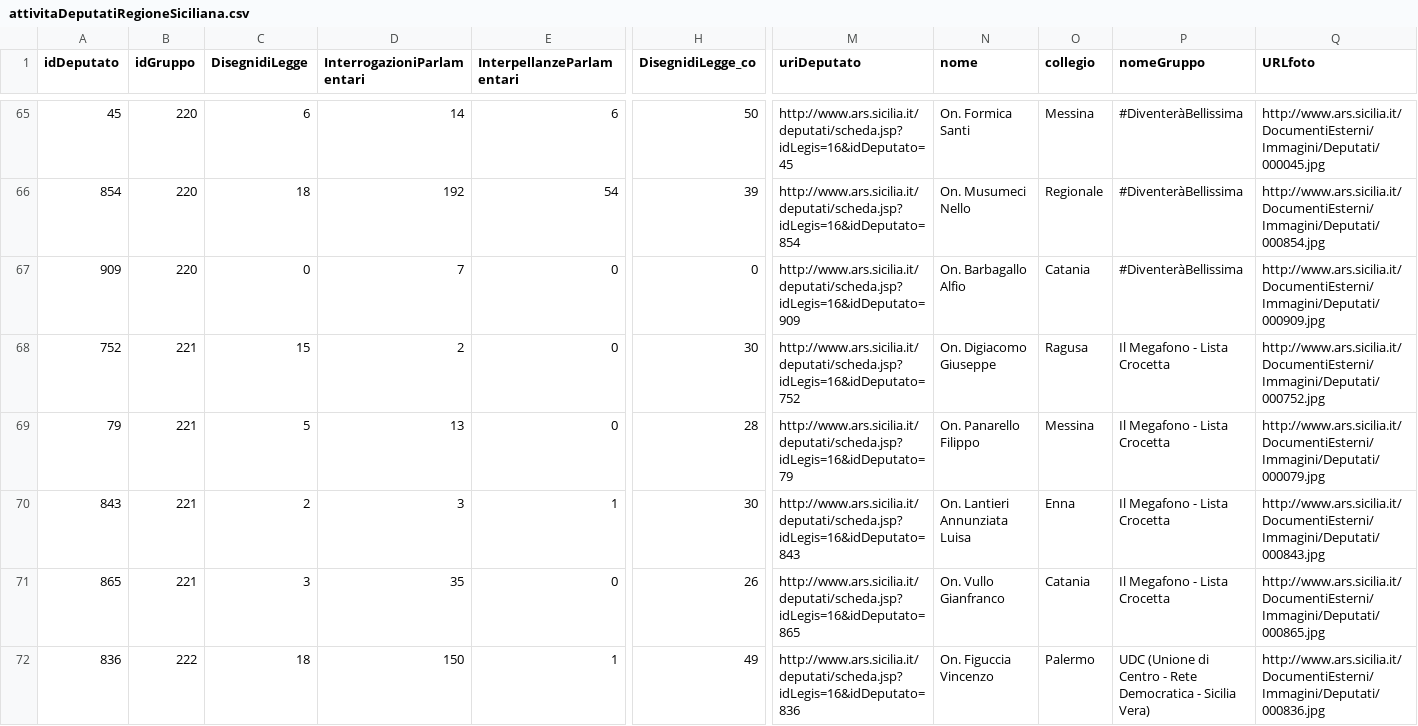
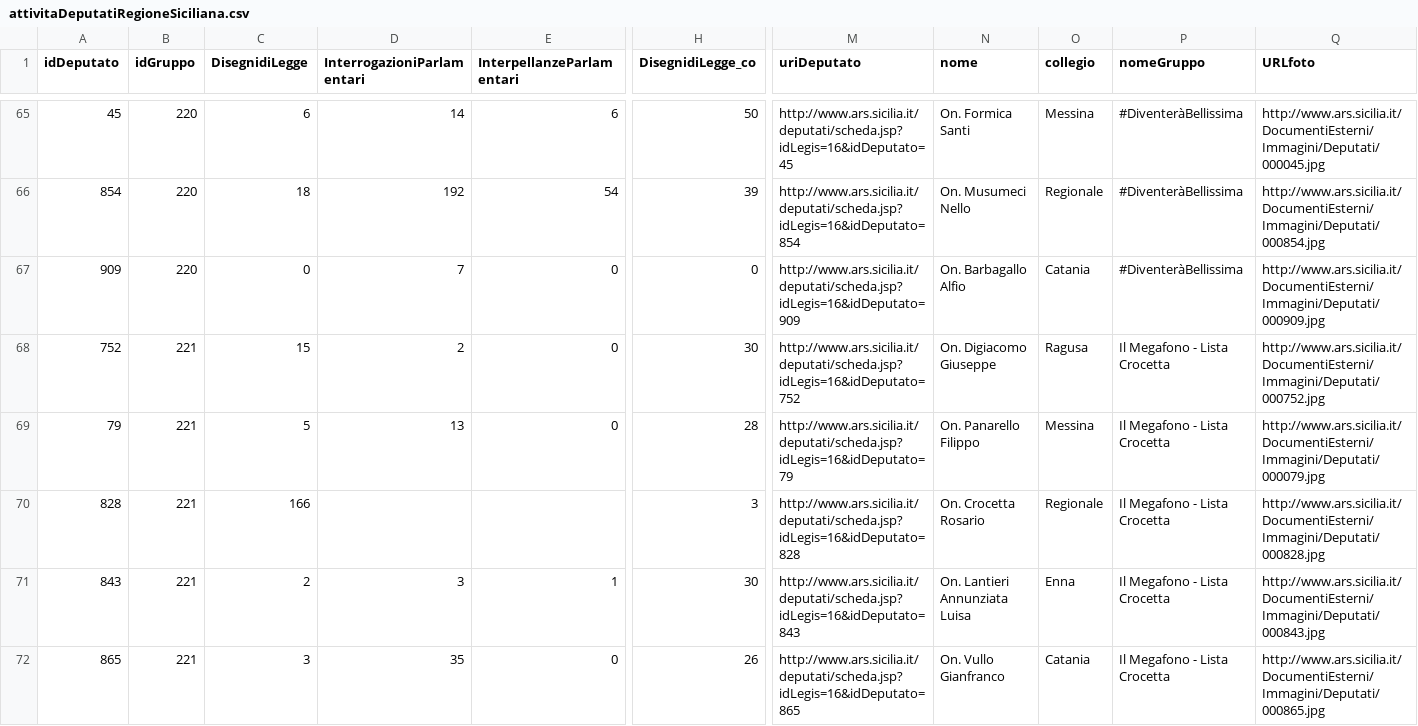
Before and after one commit to ondata/assemblearegionalesiciliana_numbers, a CSV file: data/attivitaDeputatiRegioneSiciliana.csv, drawn as a sheet; only a part is shown, gaps mark what is left out; the shorter side is filled out with more unchanged rows; rows hold the shown columns only; the diff names each change by its address in the sheet, - before the commit and + after, or states it on an @@ line.

```diff
--- a/data/attivitaDeputatiRegioneSiciliana.csv
+++ b/data/attivitaDeputatiRegioneSiciliana.csv
+row 70: 828 | 221 | 166 |  |  | 3 | http://www.ars.sicilia.it/deputati/scheda.jsp?idLegis=16&idDeputato=828 | On. Crocetta Rosario | Regionale | Il Megafono - Lista Crocetta | http://www.ars.sicilia.it/DocumentiEsterni/Immagini/Deputati/000828.jpg
```
Also changed, not shown: data/cofirmatario.csv, data/primofirmatario.csv, 2 other files.
